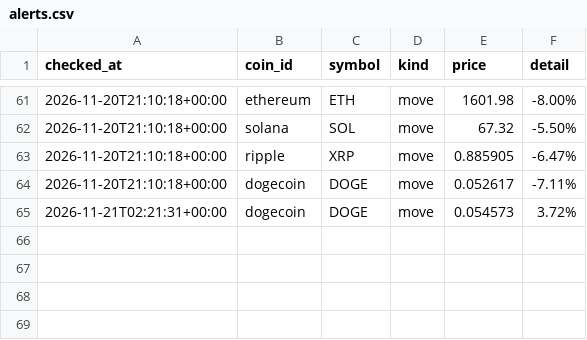
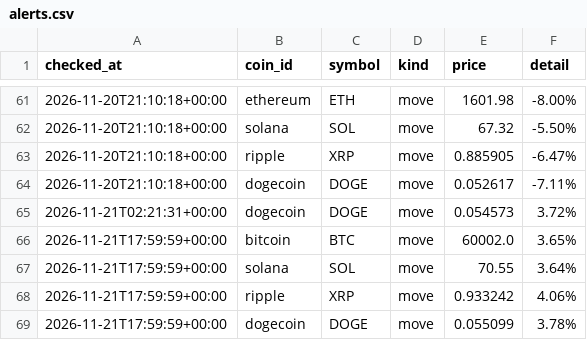
Before and after one commit to niratiiyer/price-tracker, a CSV file: data/alerts.csv, drawn as a sheet; only a part is shown, gaps mark what is left out.

```diff
--- a/data/alerts.csv
+++ b/data/alerts.csv
@@ -65 +65,5 @@ checked_at,coin_id,symbol,kind,price,detail
 2026-11-21T02:21:31+00:00,dogecoin,DOGE,move,0.054573,3.72%
+2026-11-21T17:59:59+00:00,bitcoin,BTC,move,60002.0,3.65%
+2026-11-21T17:59:59+00:00,solana,SOL,move,70.55,3.64%
+2026-11-21T17:59:59+00:00,ripple,XRP,move,0.933242,4.06%
+2026-11-21T17:59:59+00:00,dogecoin,DOGE,move,0.055099,3.78%
```
Also changed, not shown: data/prices.csv.
